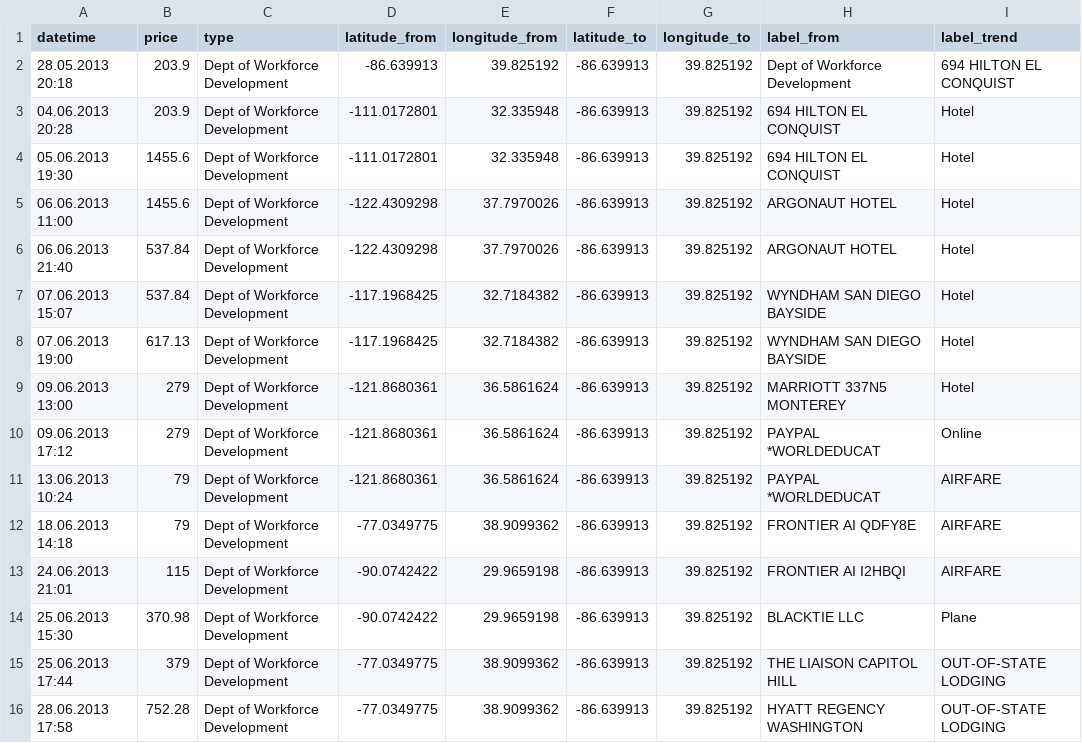
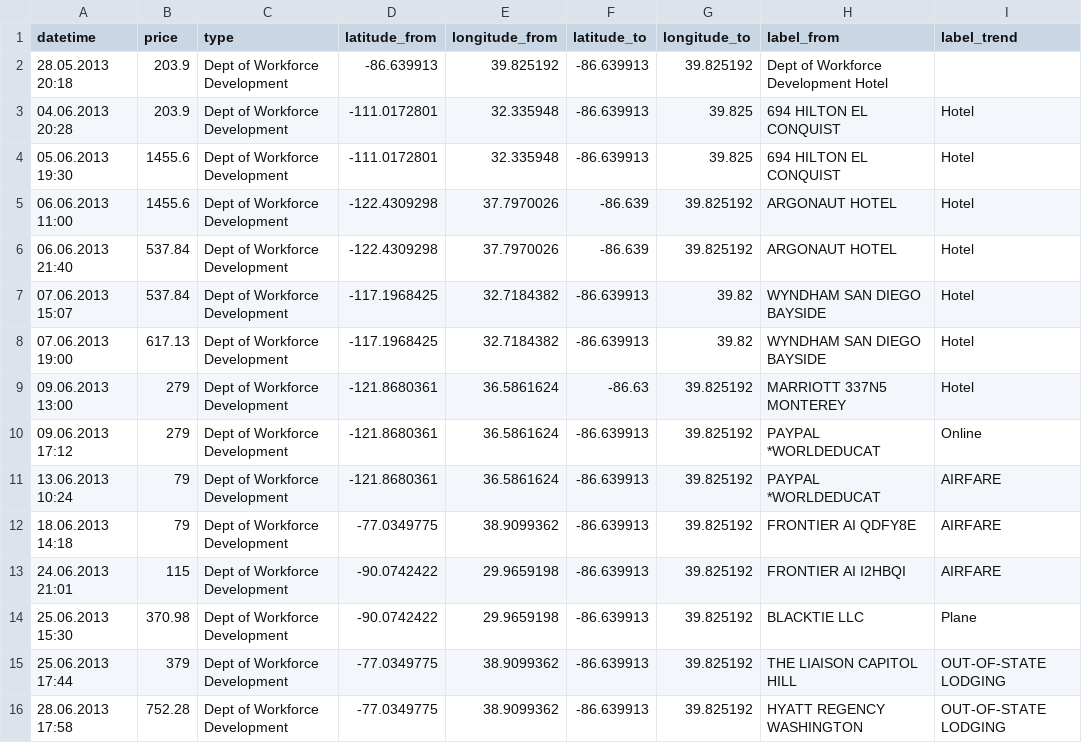
Before and after one commit to artzub/luckylunch, a TSV file: data.tsv, drawn as a sheet; only a part is shown.

Commit message:
Data update

```diff
--- a/data.tsv
+++ b/data.tsv
@@ -1,10 +1,10 @@
 datetime	price	type	latitude_from	longitude_from	latitude_to	longitude_to	label_from	label_trend
-28.05.2013 20:18	203.9	Dept of Workforce Development  	-86.639913	39.825192	-86.639913	39.825192	Dept of Workforce Development  	694 HILTON EL CONQUIST
-04.06.2013 20:28	203.9	Dept of Workforce Development  	-111.0172801	32.335948	-86.639913	39.825192	694 HILTON EL CONQUIST    	Hotel
-05.06.2013 19:30	1455.6	Dept of Workforce Development  	-111.0172801	32.335948	-86.639913	39.825192	694 HILTON EL CONQUIST    	Hotel
-06.06.2013 11:00	1455.6	Dept of Workforce Development  	-122.4309298	37.7970026	-86.639913	39.825192	ARGONAUT HOTEL            	Hotel
-06.06.2013 21:40	537.84	Dept of Workforce Development  	-122.4309298	37.7970026	-86.639913	39.825192	ARGONAUT HOTEL            	Hotel
-07.06.2013 15:07	537.84	Dept of Workforce Development  	-117.1968425	32.7184382	-86.639913	39.825192	WYNDHAM SAN DIEGO BAYSIDE 	Hotel
-07.06.2013 19:00	617.13	Dept of Workforce Development  	-117.1968425	32.7184382	-86.639913	39.825192	WYNDHAM SAN DIEGO BAYSIDE 	Hotel
-09.06.2013 13:00	279	Dept of Workforce Development  	-121.8680361	36.5861624	-86.639913	39.825192	MARRIOTT 337N5 MONTEREY   	Hotel
+28.05.2013 20:18	203.9	Dept of Workforce Development  	-86.639913	39.825192	-86.639913	39.825192	Dept of Workforce Development   Hotel
+04.06.2013 20:28	203.9	Dept of Workforce Development  	-111.0172801	32.335948	-86.639913	39.825	694 HILTON EL CONQUIST    	Hotel
+05.06.2013 19:30	1455.6	Dept of Workforce Development  	-111.0172801	32.335948	-86.639913	39.825	694 HILTON EL CONQUIST    	Hotel
+06.06.2013 11:00	1455.6	Dept of Workforce Development  	-122.4309298	37.7970026	-86.639	39.825192	ARGONAUT HOTEL            	Hotel
+06.06.2013 21:40	537.84	Dept of Workforce Development  	-122.4309298	37.7970026	-86.639	39.825192	ARGONAUT HOTEL            	Hotel
+07.06.2013 15:07	537.84	Dept of Workforce Development  	-117.1968425	32.7184382	-86.639913	39.82	WYNDHAM SAN DIEGO BAYSIDE 	Hotel
+07.06.2013 19:00	617.13	Dept of Workforce Development  	-117.1968425	32.7184382	-86.639913	39.82	WYNDHAM SAN DIEGO BAYSIDE 	Hotel
+09.06.2013 13:00	279	Dept of Workforce Development  	-121.8680361	36.5861624	-86.63	39.825192	MARRIOTT 337N5 MONTEREY   	Hotel
 09.06.2013 17:12	279	Dept of Workforce Development  	-121.8680361	36.5861624	-86.639913	39.825192	PAYPAL *WORLDEDUCAT       	Online
```
